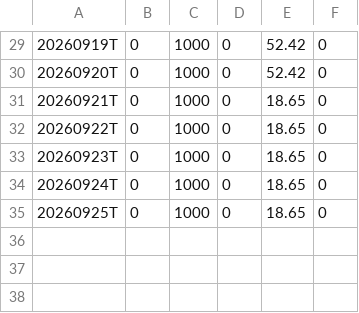
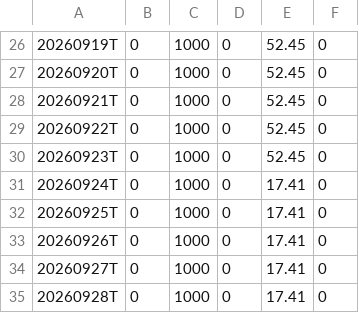
Before and after one commit to Fred6725/rs-log, a CSV file: output/RSRATING.csv, drawn as a sheet; only a part is shown, gaps mark what is left out; the diff covers the shown part only.

```diff
--- a/output/RSRATING.csv
+++ b/output/RSRATING.csv
@@ -29,7 +26,10 @@
-20260919T,0,1000,0,52.42,0
-20260920T,0,1000,0,52.42,0
-20260921T,0,1000,0,18.65,0
-20260922T,0,1000,0,18.65,0
-20260923T,0,1000,0,18.65,0
-20260924T,0,1000,0,18.65,0
-20260925T,0,1000,0,18.65,0
+20260919T,0,1000,0,52.45,0
+20260920T,0,1000,0,52.45,0
+20260921T,0,1000,0,52.45,0
+20260922T,0,1000,0,52.45,0
+20260923T,0,1000,0,52.45,0
+20260924T,0,1000,0,17.41,0
+20260925T,0,1000,0,17.41,0
+20260926T,0,1000,0,17.41,0
+20260927T,0,1000,0,17.41,0
+20260928T,0,1000,0,17.41,0
```
Also changed, not shown: 3 removed rows and 25 edited cells elsewhere in this file, output/rs_industries.csv, output/rs_stocks.csv, 2 other files.
